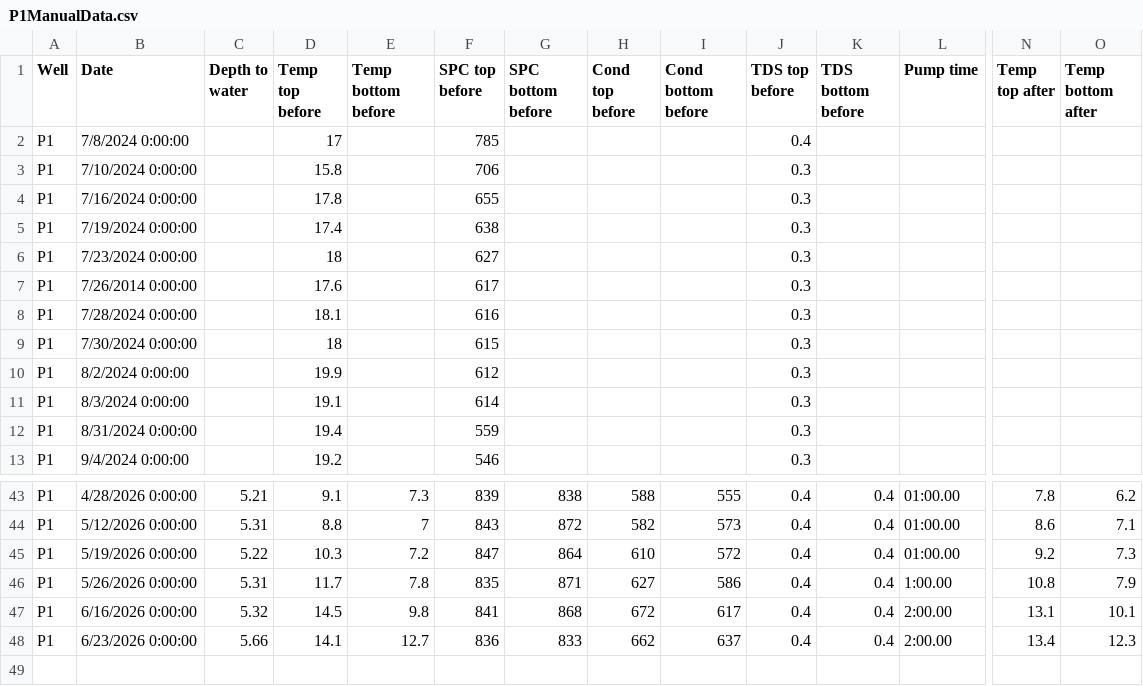
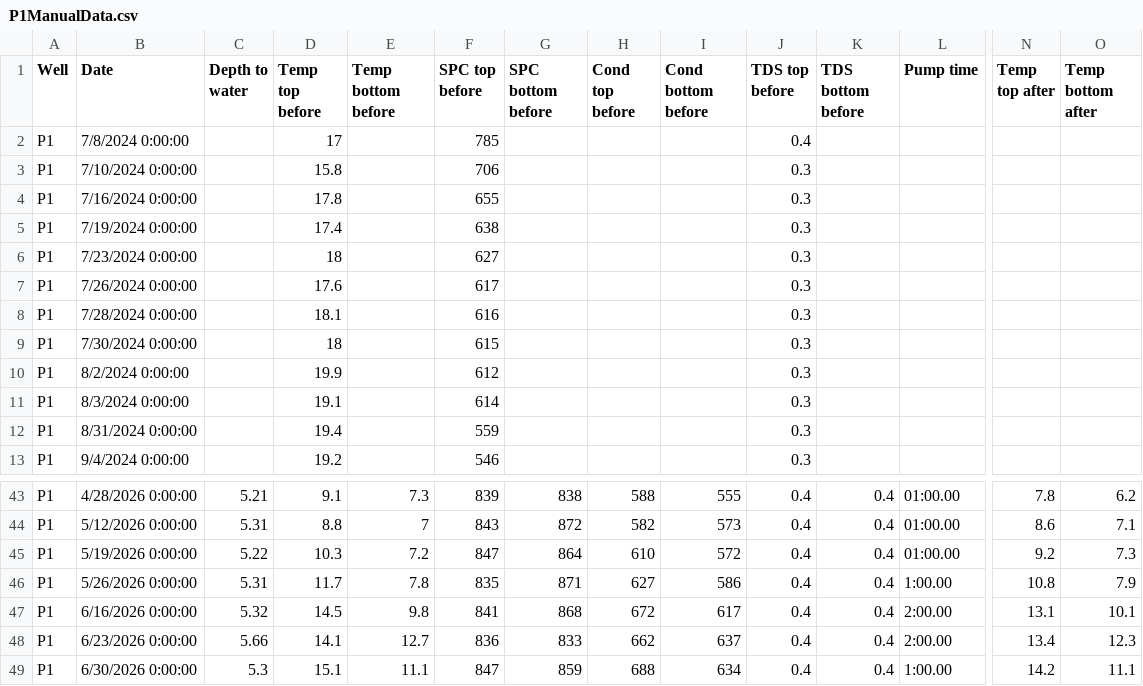
Before and after one commit to sauron-245/summer_26, a CSV file: summer 2026/P1ManualData.csv, drawn as a sheet; only a part is shown, gaps mark what is left out; rows hold the shown columns only; the diff names each change by its address in the sheet, - before the commit and + after, or states it on an @@ line.

```diff
--- a/summer 2026/P1ManualData.csv
+++ b/summer 2026/P1ManualData.csv
-B7 (Date): 7/26/2014 0:00:00
+B7 (Date): 7/26/2024 0:00:00
+row 49: P1 | 6/30/2026 0:00:00 | 5.3 | 15.1 | 11.1 | 847 | 859 | 688 | 634 | 0.4 | 0.4 | 1:00.00 | 14.2 | 11.1
```
Also changed, not shown: summer 2026/P4ManualData.csv, summer 2026/P5ManualData.csv, 30 other files.
